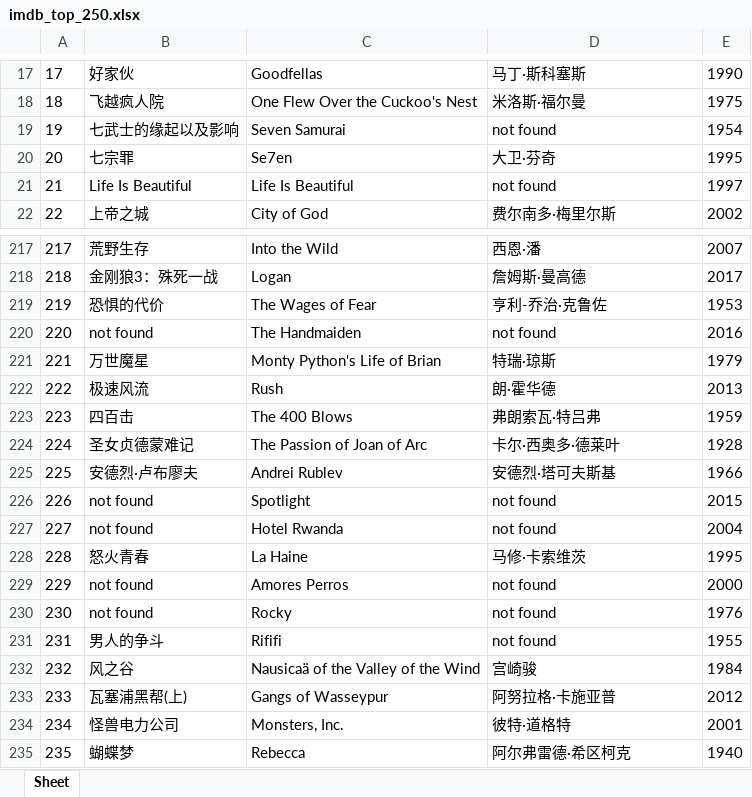
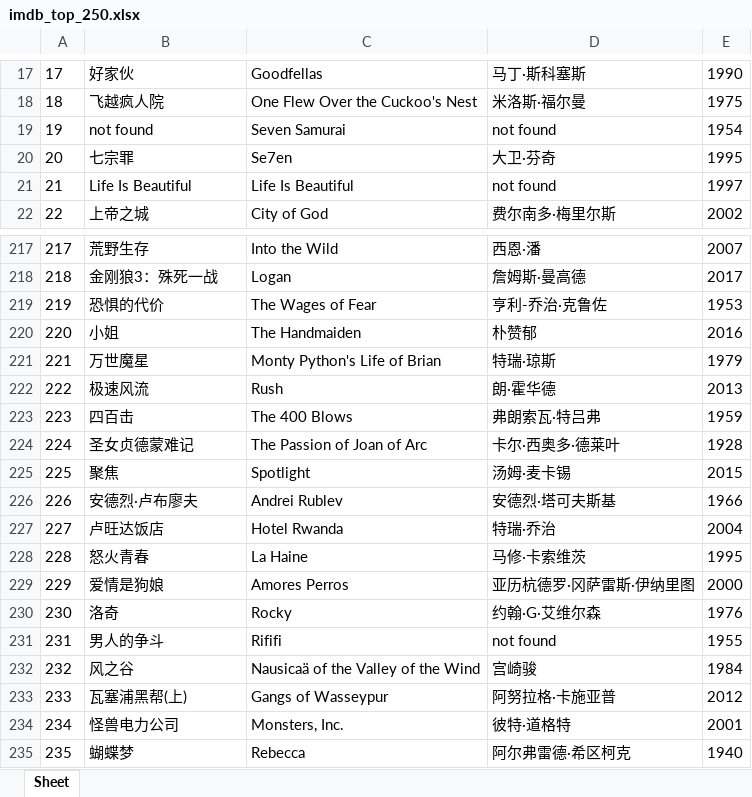
Before and after one commit to doctoroyy/Movie-IMDB-Bot, an Excel workbook: imdb_top_250.xlsx, sheet Sheet, drawn as a sheet; only a part is shown, gaps mark what is left out; values as stored, in another font and other column widths than the file's, no borders; the diff covers the shown part only; the diff names each change by its address in the sheet, - before the commit and + after, or states it on an @@ line.

```diff
--- a/imdb_top_250.xlsx (sheet Sheet)
+++ b/imdb_top_250.xlsx (sheet Sheet)
-B19: 七武士的缘起以及影响
+B19: not found
-B220: not found
+B220: 小姐
-D220: not found
+D220: 朴赞郁
-B225: 安德烈·卢布廖夫
+B225: 聚焦
-C225: Andrei Rublev
+C225: Spotlight
-D225: 安德烈·塔可夫斯基
+D225: 汤姆·麦卡锡
-E225: 1966
+E225: 2015
-B226: not found
+B226: 安德烈·卢布廖夫
-C226: Spotlight
+C226: Andrei Rublev
-D226: not found
+D226: 安德烈·塔可夫斯基
-E226: 2015
+E226: 1966
-B227: not found
+B227: 卢旺达饭店
-D227: not found
+D227: 特瑞·乔治
-B229: not found
+B229: 爱情是狗娘
-D229: not found
+D229: 亚历杭德罗·冈萨雷斯·伊纳里图
-B230: not found
+B230: 洛奇
-D230: not found
+D230: 约翰·G·艾维尔森
```
Also changed, not shown: 63 edited cells elsewhere in this sheet, 1 other file.
